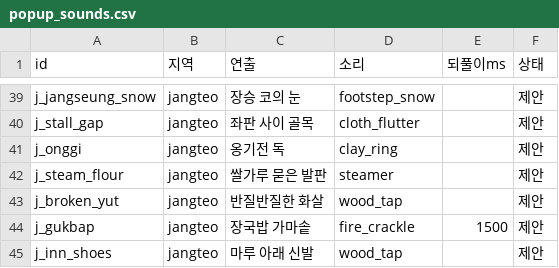
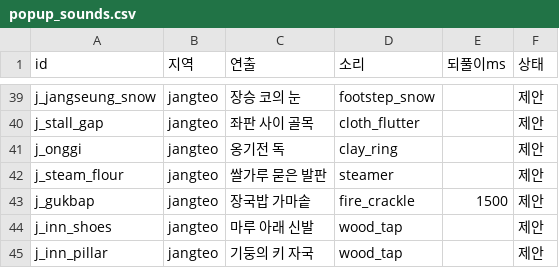
Before and after one commit to MATTTTJ/PACKOON, a CSV file: design/data/popup_sounds.csv, drawn as a sheet; only a part is shown, gaps mark what is left out; the shorter side is filled out with more unchanged rows; the diff names each change by its address in the sheet, - before the commit and + after, or states it on an @@ line.

```diff
--- a/design/data/popup_sounds.csv
+++ b/design/data/popup_sounds.csv
-row 43: j_broken_yut | jangteo | 반질반질한 화살 | wood_tap |  | 제안
```
Also changed, not shown: design/data/items.csv, design/data/minigames.csv, 15 other files.
